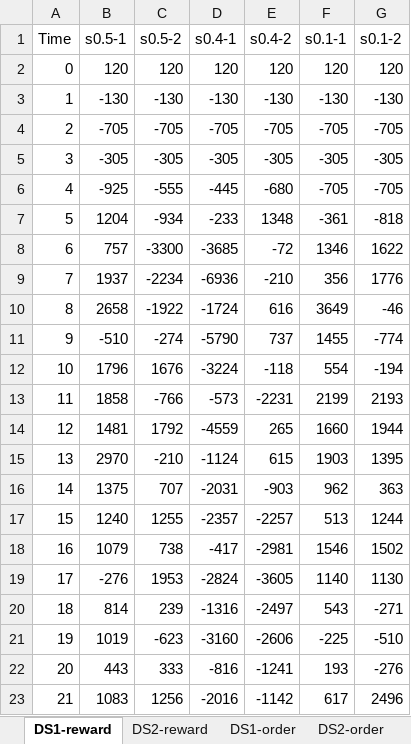
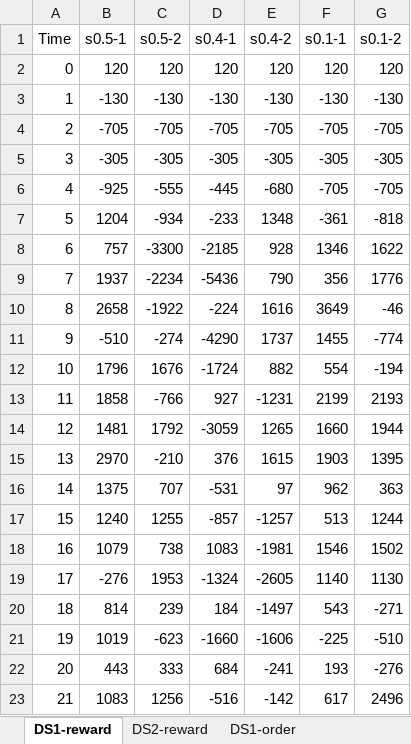
Before and after one commit to zohrehraziei/Dashboard_DRL_INV, an Excel workbook: Dashboard/app_data/DS1_MN1_DRL_UpToLevel_HC1Trust_short (67-72).xlsx, sheet DS1-reward, drawn as a sheet; only a part is shown; values as stored, in another font and other column widths than the file's, no borders; the diff covers the shown part only; the diff names each change by its address in the sheet, - before the commit and + after, or states it on an @@ line.

```diff
--- a/Dashboard/app_data/DS1_MN1_DRL_UpToLevel_HC1Trust_short (67-72).xlsx (sheet DS1-reward)
+++ b/Dashboard/app_data/DS1_MN1_DRL_UpToLevel_HC1Trust_short (67-72).xlsx (sheet DS1-reward)
-D8 (s0.4-1): -3685
+D8 (s0.4-1): -2185
-E8 (s0.4-2): -72
+E8 (s0.4-2): 928
-D9 (s0.4-1): -6936
+D9 (s0.4-1): -5436
-E9 (s0.4-2): -210
+E9 (s0.4-2): 790
-D10 (s0.4-1): -1724
+D10 (s0.4-1): -224
-E10 (s0.4-2): 616
+E10 (s0.4-2): 1616
-D11 (s0.4-1): -5790
+D11 (s0.4-1): -4290
-E11 (s0.4-2): 737
+E11 (s0.4-2): 1737
-D12 (s0.4-1): -3224
+D12 (s0.4-1): -1724
-E12 (s0.4-2): -118
+E12 (s0.4-2): 882
-D13 (s0.4-1): -573
+D13 (s0.4-1): 927
-E13 (s0.4-2): -2231
+E13 (s0.4-2): -1231
-D14 (s0.4-1): -4559
+D14 (s0.4-1): -3059
-E14 (s0.4-2): 265
+E14 (s0.4-2): 1265
-D15 (s0.4-1): -1124
+D15 (s0.4-1): 376
-E15 (s0.4-2): 615
+E15 (s0.4-2): 1615
-D16 (s0.4-1): -2031
+D16 (s0.4-1): -531
-E16 (s0.4-2): -903
+E16 (s0.4-2): 97
-D17 (s0.4-1): -2357
+D17 (s0.4-1): -857
-E17 (s0.4-2): -2257
+E17 (s0.4-2): -1257
-D18 (s0.4-1): -417
+D18 (s0.4-1): 1083
-E18 (s0.4-2): -2981
+E18 (s0.4-2): -1981
-D19 (s0.4-1): -2824
+D19 (s0.4-1): -1324
-E19 (s0.4-2): -3605
+E19 (s0.4-2): -2605
-D20 (s0.4-1): -1316
+D20 (s0.4-1): 184
-E20 (s0.4-2): -2497
+E20 (s0.4-2): -1497
-D21 (s0.4-1): -3160
+D21 (s0.4-1): -1660
-E21 (s0.4-2): -2606
+E21 (s0.4-2): -1606
-D22 (s0.4-1): -816
+D22 (s0.4-1): 684
-E22 (s0.4-2): -1241
+E22 (s0.4-2): -241
-D23 (s0.4-1): -2016
+D23 (s0.4-1): -516
-E23 (s0.4-2): -1142
+E23 (s0.4-2): -142
```
Also changed, not shown: 98 edited cells elsewhere in this sheet, sheet DS1-Leadtime, sheet HC1-T-DS1, sheet DS1-backlog, sheet HC1-orderDS2, sheet HC1-orderDS1, other sheet tabs, 3 other files.
